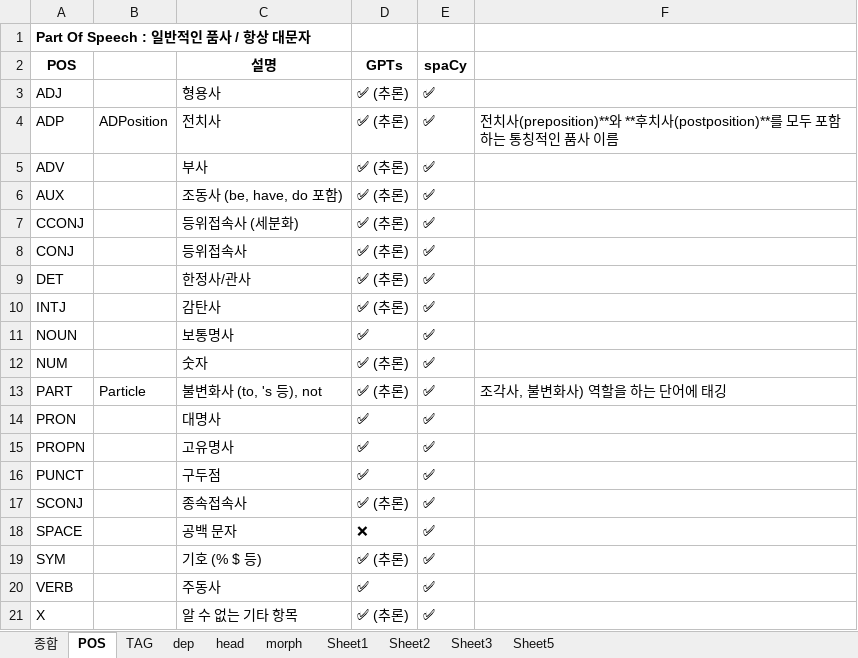
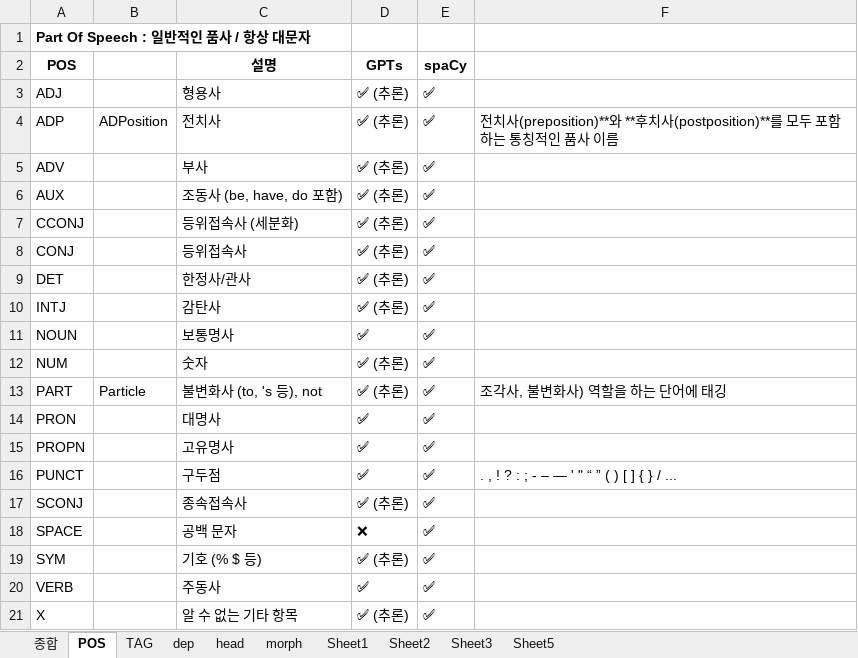
Before and after one commit to DrawEnglish/drawenglish-api, an Excel workbook: GPTs_vs_spaCy_Parsing_Fields.xlsx, sheet POS, drawn as a sheet; values as stored, in another font and other column widths than the file's, no borders; the diff names each change by its address in the sheet, - before the commit and + after, or states it on an @@ line.

```diff
--- a/GPTs_vs_spaCy_Parsing_Fields.xlsx (sheet POS)
+++ b/GPTs_vs_spaCy_Parsing_Fields.xlsx (sheet POS)
-F16: (empty)
+F16: . , ! ? : ; - – — ' " “ ” ( ) [ ] { } / ...
```
Also changed, not shown: 2 other files.
